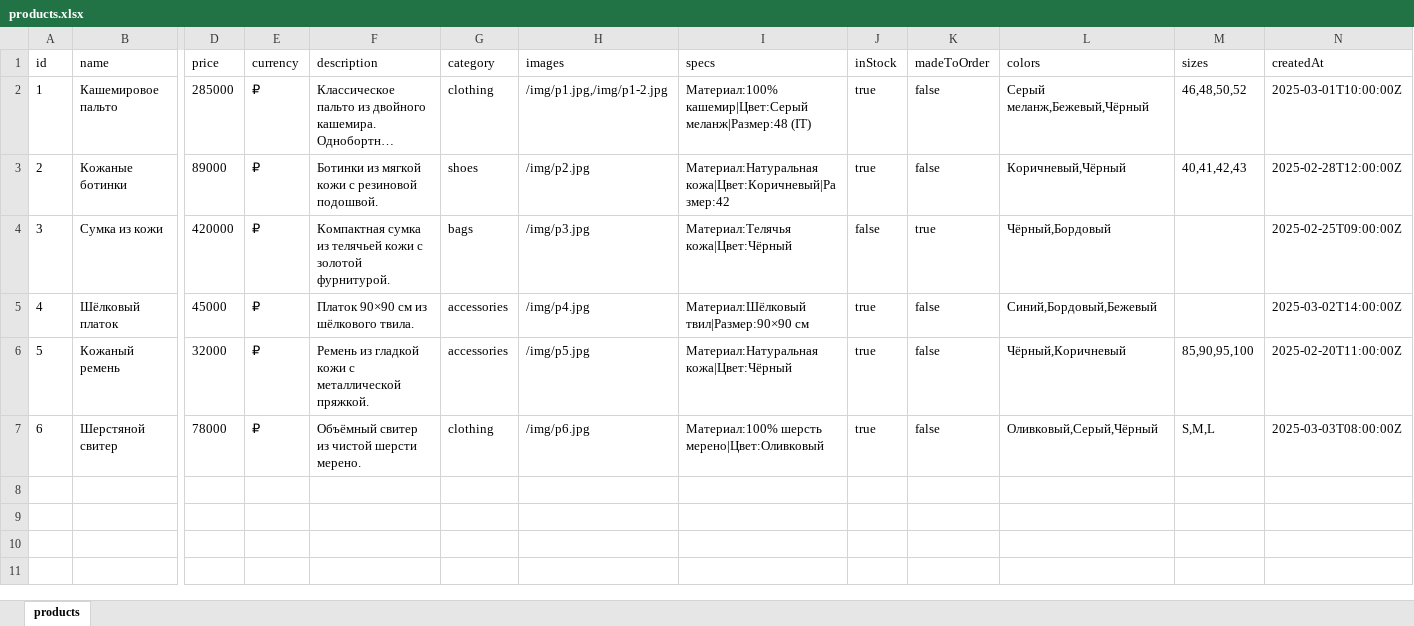
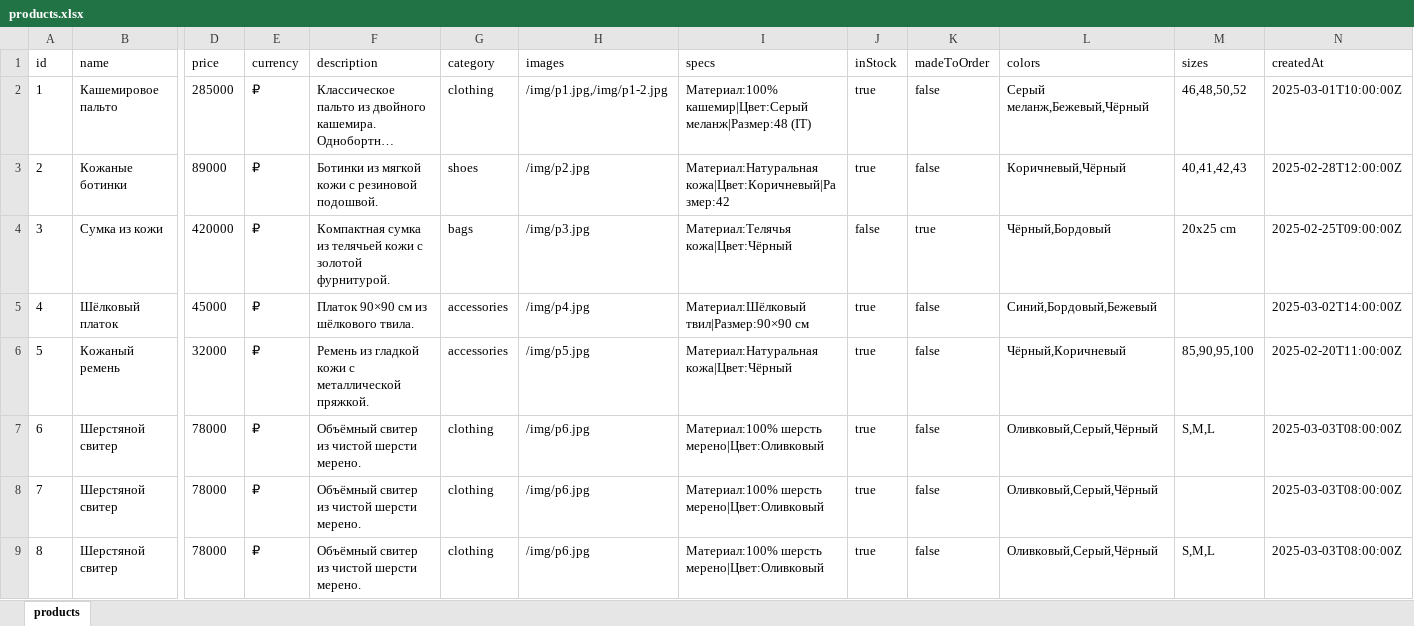
Before and after one commit to hjj96/luxe-segment, an Excel workbook: data/products.xlsx, sheet products, drawn as a sheet; only a part is shown, gaps mark what is left out; long unchanged cells end in …; values as stored, in another font and other column widths than the file's, no borders; rows hold the shown columns only; the diff names each change by its address in the sheet, - before the commit and + after, or states it on an @@ line.

Commit message:
Update products from Excel

```diff
--- a/data/products.xlsx (sheet products)
+++ b/data/products.xlsx (sheet products)
-M4 (sizes): (empty)
+M4 (sizes): 20x25 cm
+row 8: 7 | Шерстяной свитер | 78000 | ₽ | Объёмный свитер из чистой шерсти мерено. | clothing | /img/p6.jpg | Материал:100% шерсть мерено|Цвет:Оливковый | true | false | Оливковый,Серый,Чёрный |  | 2025-03-03T08:00:00Z
+row 9: 8 | Шерстяной свитер | 78000 | ₽ | Объёмный свитер из чистой шерсти мерено. | clothing | /img/p6.jpg | Материал:100% шерсть мерено|Цвет:Оливковый | true | false | Оливковый,Серый,Чёрный | S,M,L | 2025-03-03T08:00:00Z
```
Also changed, not shown: 1 other file.
